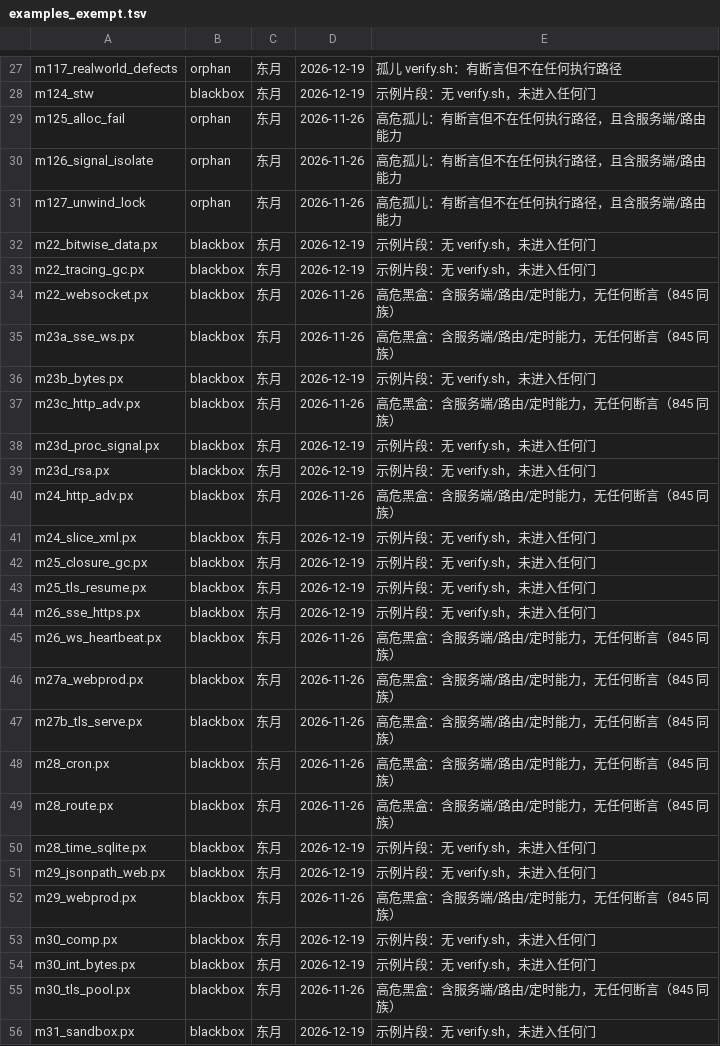
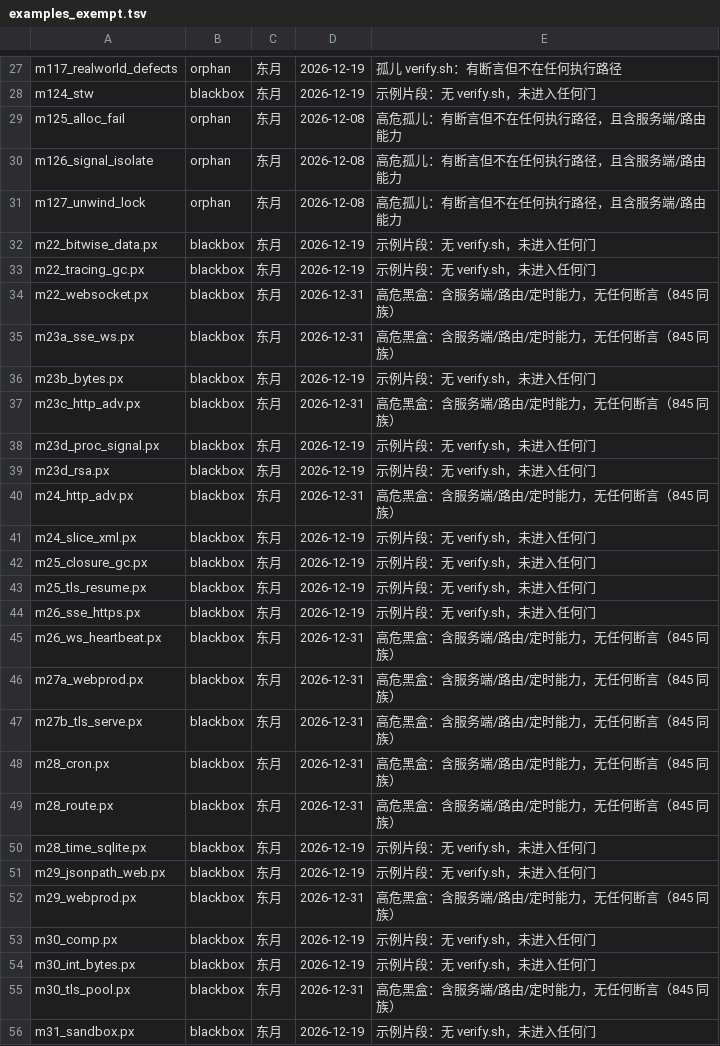
Before and after one commit to NanzhanGroup/PuXian, a TSV file: selfhost/examples_exempt.tsv, drawn as a sheet; only a part is shown, gaps mark what is left out; the diff covers the shown part only.

```diff
--- a/selfhost/examples_exempt.tsv
+++ b/selfhost/examples_exempt.tsv
@@ -28,14 +28,14 @@ m117_realworld_defects	orphan	东月	2026-12-19	孤儿 verify.sh：有断言但
 m124_stw	blackbox	东月	2026-12-19	示例片段：无 verify.sh，未进入任何门
-m125_alloc_fail	orphan	东月	2026-11-26	高危孤儿：有断言但不在任何执行路径，且含服务端/路由能力
-m126_signal_isolate	orphan	东月	2026-11-26	高危孤儿：有断言但不在任何执行路径，且含服务端/路由能力
-m127_unwind_lock	orphan	东月	2026-11-26	高危孤儿：有断言但不在任何执行路径，且含服务端/路由能力
+m125_alloc_fail	orphan	东月	2026-12-08	高危孤儿：有断言但不在任何执行路径，且含服务端/路由能力
+m126_signal_isolate	orphan	东月	2026-12-08	高危孤儿：有断言但不在任何执行路径，且含服务端/路由能力
+m127_unwind_lock	orphan	东月	2026-12-08	高危孤儿：有断言但不在任何执行路径，且含服务端/路由能力
 m22_bitwise_data.px	blackbox	东月	2026-12-19	示例片段：无 verify.sh，未进入任何门
 m22_tracing_gc.px	blackbox	东月	2026-12-19	示例片段：无 verify.sh，未进入任何门
-m22_websocket.px	blackbox	东月	2026-11-26	高危黑盒：含服务端/路由/定时能力，无任何断言（845 同族）
-m23a_sse_ws.px	blackbox	东月	2026-11-26	高危黑盒：含服务端/路由/定时能力，无任何断言（845 同族）
+m22_websocket.px	blackbox	东月	2026-12-31	高危黑盒：含服务端/路由/定时能力，无任何断言（845 同族）
+m23a_sse_ws.px	blackbox	东月	2026-12-31	高危黑盒：含服务端/路由/定时能力，无任何断言（845 同族）
 m23b_bytes.px	blackbox	东月	2026-12-19	示例片段：无 verify.sh，未进入任何门
-m23c_http_adv.px	blackbox	东月	2026-11-26	高危黑盒：含服务端/路由/定时能力，无任何断言（845 同族）
+m23c_http_adv.px	blackbox	东月	2026-12-31	高危黑盒：含服务端/路由/定时能力，无任何断言（845 同族）
 m23d_proc_signal.px	blackbox	东月	2026-12-19	示例片段：无 verify.sh，未进入任何门
 m23d_rsa.px	blackbox	东月	2026-12-19	示例片段：无 verify.sh，未进入任何门
-m24_http_adv.px	blackbox	东月	2026-11-26	高危黑盒：含服务端/路由/定时能力，无任何断言（845 同族）
+m24_http_adv.px	blackbox	东月	2026-12-31	高危黑盒：含服务端/路由/定时能力，无任何断言（845 同族）
 m24_slice_xml.px	blackbox	东月	2026-12-19	示例片段：无 verify.sh，未进入任何门
@@ -44,13 +44,13 @@ m25_tls_resume.px	blackbox	东月	2026-12-19	示例片段：无 verify.sh，未
 m26_sse_https.px	blackbox	东月	2026-12-19	示例片段：无 verify.sh，未进入任何门
-m26_ws_heartbeat.px	blackbox	东月	2026-11-26	高危黑盒：含服务端/路由/定时能力，无任何断言（845 同族）
-m27a_webprod.px	blackbox	东月	2026-11-26	高危黑盒：含服务端/路由/定时能力，无任何断言（845 同族）
-m27b_tls_serve.px	blackbox	东月	2026-11-26	高危黑盒：含服务端/路由/定时能力，无任何断言（845 同族）
-m28_cron.px	blackbox	东月	2026-11-26	高危黑盒：含服务端/路由/定时能力，无任何断言（845 同族）
-m28_route.px	blackbox	东月	2026-11-26	高危黑盒：含服务端/路由/定时能力，无任何断言（845 同族）
+m26_ws_heartbeat.px	blackbox	东月	2026-12-31	高危黑盒：含服务端/路由/定时能力，无任何断言（845 同族）
+m27a_webprod.px	blackbox	东月	2026-12-31	高危黑盒：含服务端/路由/定时能力，无任何断言（845 同族）
+m27b_tls_serve.px	blackbox	东月	2026-12-31	高危黑盒：含服务端/路由/定时能力，无任何断言（845 同族）
+m28_cron.px	blackbox	东月	2026-12-31	高危黑盒：含服务端/路由/定时能力，无任何断言（845 同族）
+m28_route.px	blackbox	东月	2026-12-31	高危黑盒：含服务端/路由/定时能力，无任何断言（845 同族）
 m28_time_sqlite.px	blackbox	东月	2026-12-19	示例片段：无 verify.sh，未进入任何门
 m29_jsonpath_web.px	blackbox	东月	2026-12-19	示例片段：无 verify.sh，未进入任何门
-m29_webprod.px	blackbox	东月	2026-11-26	高危黑盒：含服务端/路由/定时能力，无任何断言（845 同族）
+m29_webprod.px	blackbox	东月	2026-12-31	高危黑盒：含服务端/路由/定时能力，无任何断言（845 同族）
 m30_comp.px	blackbox	东月	2026-12-19	示例片段：无 verify.sh，未进入任何门
 m30_int_bytes.px	blackbox	东月	2026-12-19	示例片段：无 verify.sh，未进入任何门
-m30_tls_pool.px	blackbox	东月	2026-11-26	高危黑盒：含服务端/路由/定时能力，无任何断言（845 同族）
+m30_tls_pool.px	blackbox	东月	2026-12-31	高危黑盒：含服务端/路由/定时能力，无任何断言（845 同族）
 m31_sandbox.px	blackbox	东月	2026-12-19	示例片段：无 verify.sh，未进入任何门
```
Also changed, not shown: 72 edited cells elsewhere in this file, selfhost/gate_time_baseline.tsv, 3 other files.
